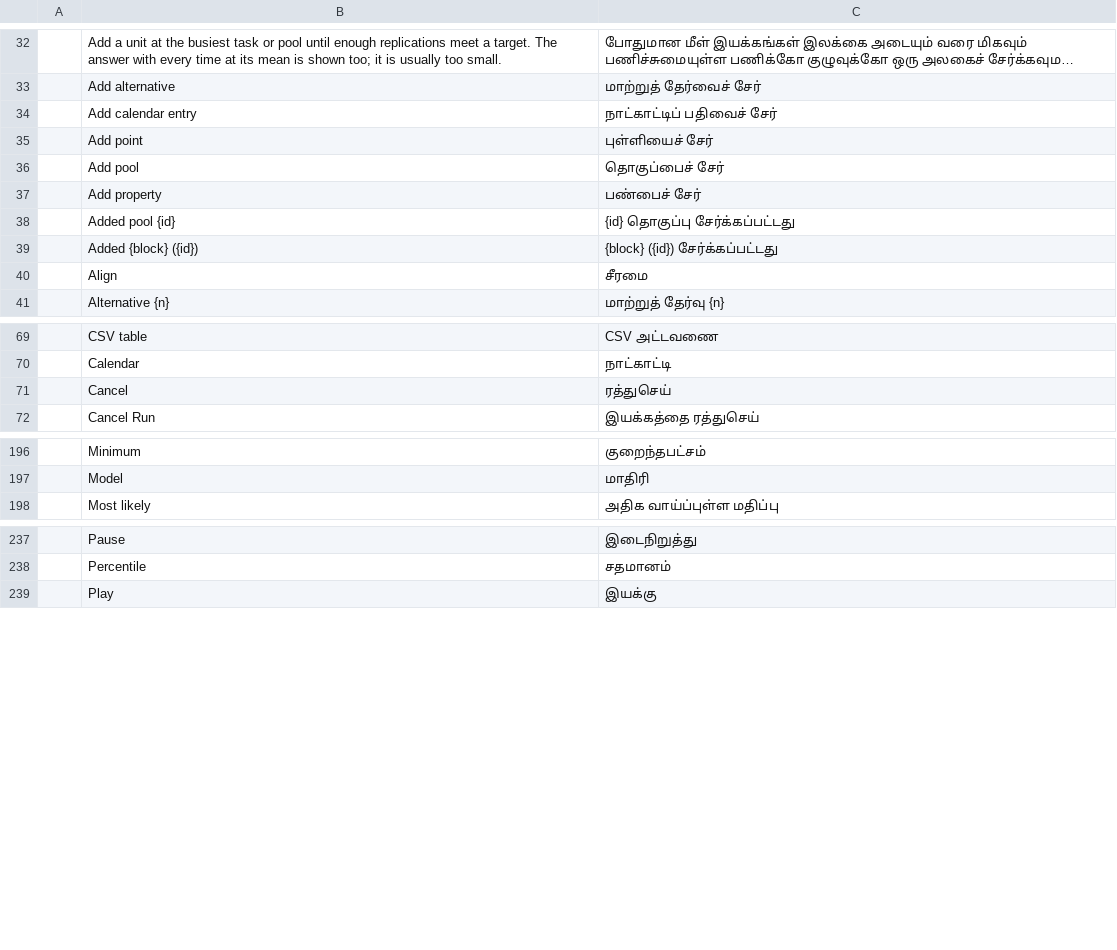
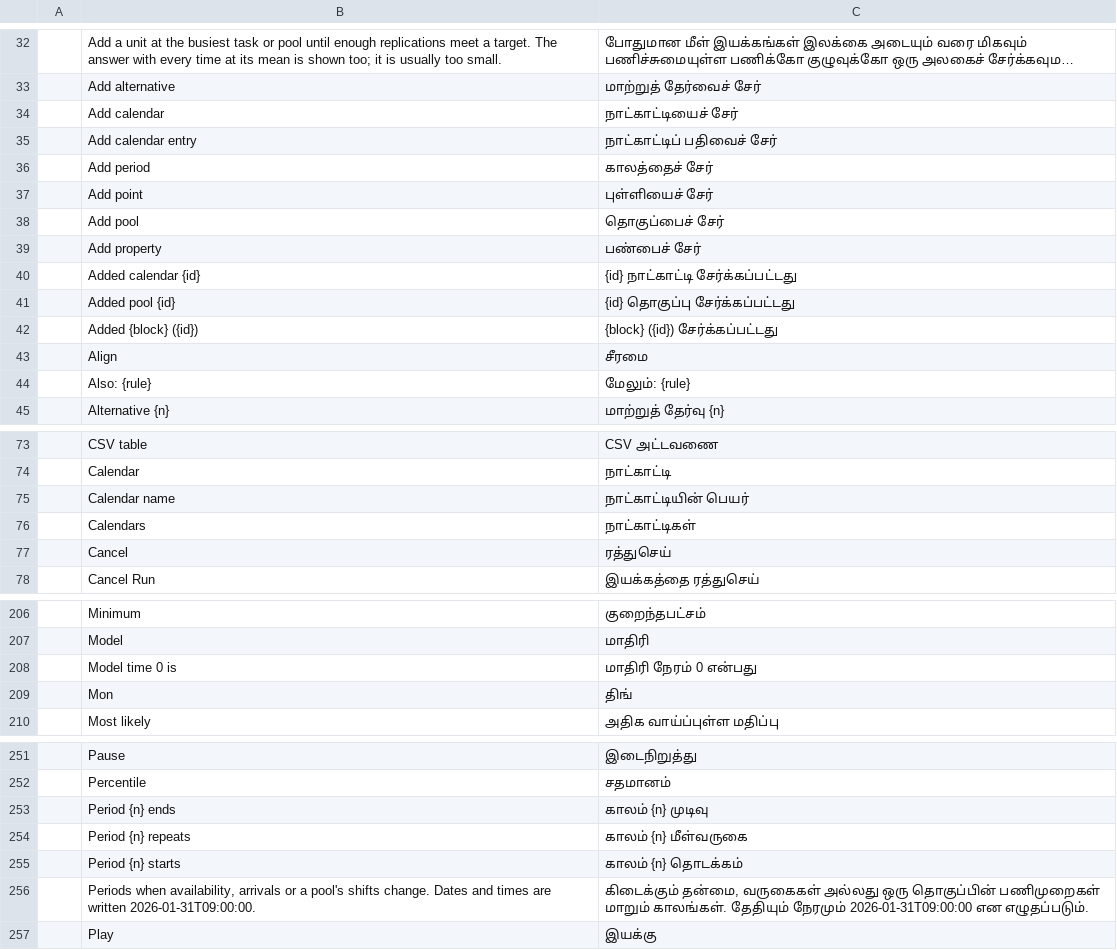
Before and after one commit to helenkwok/StochCraft, a TSV file: i18n/ta.tsv, drawn as a sheet; only a part is shown, gaps mark what is left out; long unchanged cells end in …; the diff covers the shown part only.

Commit message:
Edit calendars on the model page (#114)
* Edit calendars on the model page

Servers, sources and pools can follow a calendar, but the window had no
way to make one. A Calendars section on the model page sets when model
time 0 is, and adds, names and removes calendars and their periods: a
start and an end, repeating daily or weekly on chosen days. Parts of a
repeat rule the window does not edit are kept. Each change is one
calendar or experiment command, so one undo step. 27 new strings have
rows in all 44 catalogs.

* Remove a list entry after the other entries' edits in the same frame

Clicking a period's Remove can take focus from another period's field,
which then commits in the same frame. The removal ran first, so that
edit landed on the wrong period, or past the end of the list. Calendar
periods, calendar entries and a user distribution's points now remove
an entry once the list is drawn.

```diff
--- a/i18n/ta.tsv
+++ b/i18n/ta.tsv
@@ -33,3 +33,5 @@
 	Add alternative	மாற்றுத் தேர்வைச் சேர்
+	Add calendar	நாட்காட்டியைச் சேர்
 	Add calendar entry	நாட்காட்டிப் பதிவைச் சேர்
+	Add period	காலத்தைச் சேர்
 	Add point	புள்ளியைச் சேர்
@@ -37,2 +39,3 @@
 	Add property	பண்பைச் சேர்
+	Added calendar {id}	{id} நாட்காட்டி சேர்க்கப்பட்டது
 	Added pool {id}	{id} தொகுப்பு சேர்க்கப்பட்டது
@@ -40,2 +43,3 @@
 	Align	சீரமை
+	Also: {rule}	மேலும்: {rule}
 	Alternative {n}	மாற்றுத் தேர்வு {n}
@@ -70,2 +74,4 @@
 	Calendar	நாட்காட்டி
+	Calendar name	நாட்காட்டியின் பெயர்
+	Calendars	நாட்காட்டிகள்
 	Cancel	ரத்துசெய்
@@ -197,2 +207,4 @@
 	Model	மாதிரி
+	Model time 0 is	மாதிரி நேரம் 0 என்பது
+	Mon	திங்
 	Most likely	அதிக வாய்ப்புள்ள மதிப்பு
@@ -238,2 +252,6 @@
 	Percentile	சதமானம்
+	Period {n} ends	காலம் {n} முடிவு
+	Period {n} repeats	காலம் {n} மீள்வருகை
+	Period {n} starts	காலம் {n} தொடக்கம்
+	Periods when availability, arrivals or a pool's shifts change. Dates and times are written 2026-01-31T09:00:00.	கிடைக்கும் தன்மை, வருகைகள் அல்லது ஒரு தொகுப்பின் பணிமுறைகள் மாறும் காலங்கள். தேதியும் நேரமும் 2026-01-31T09:00:00 என எழுதப்படும்.
 	Play	இயக்கு
```
Also changed, not shown: 15 added rows elsewhere in this file, i18n/bn.tsv, i18n/hi.tsv, 47 other files.
